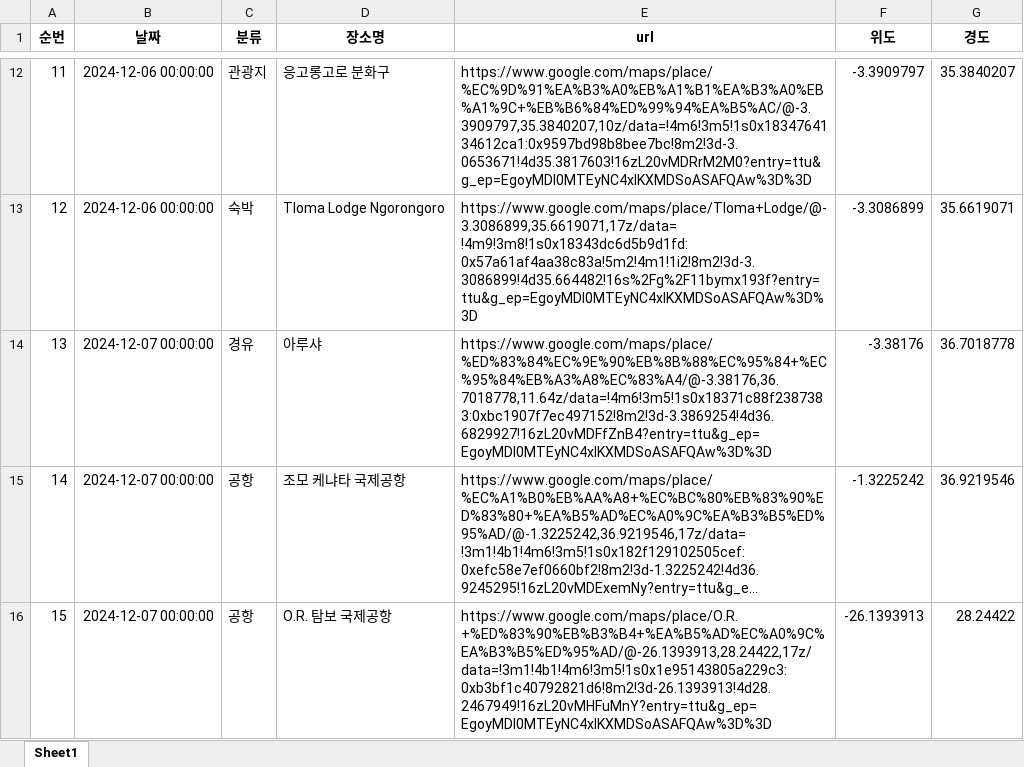
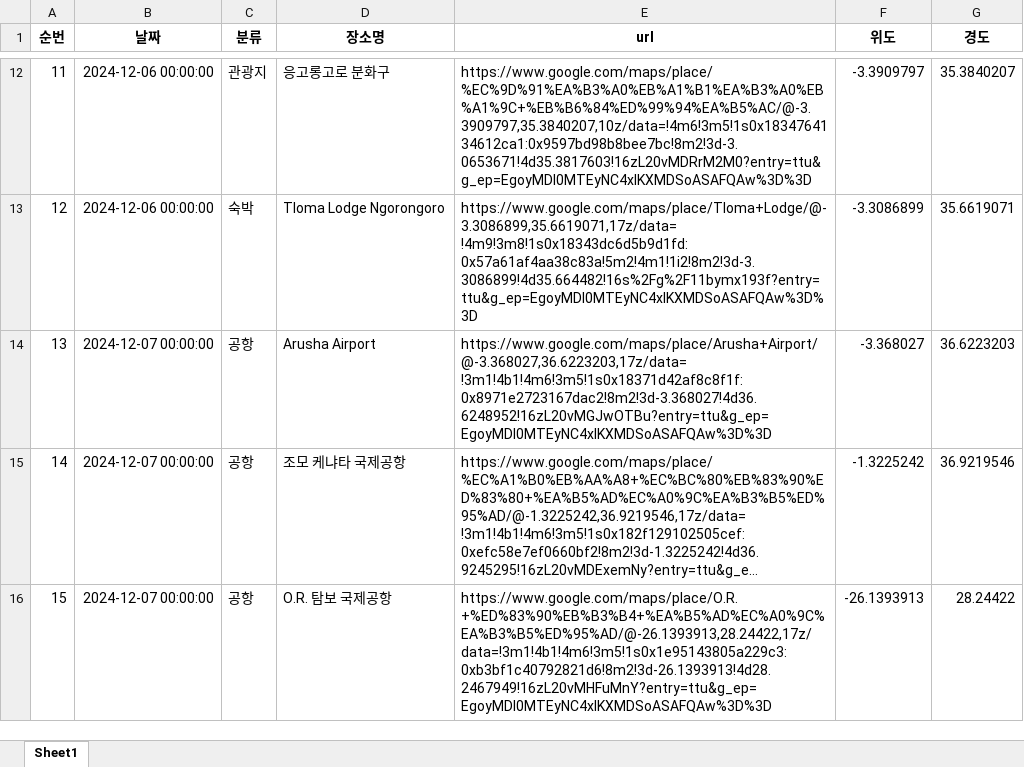
Before and after one commit to HwJangg/Public_Repo, an Excel workbook: Honeymoon_Locations_with_Coordinates.xlsx, sheet Sheet1, drawn as a sheet; only a part is shown, gaps mark what is left out; long unchanged cells end in …; values as stored, in another font and other column widths than the file's, no borders; the diff names each change by its address in the sheet, - before the commit and + after, or states it on an @@ line.

```diff
--- a/Honeymoon_Locations_with_Coordinates.xlsx (sheet Sheet1)
+++ b/Honeymoon_Locations_with_Coordinates.xlsx (sheet Sheet1)
-C14 (분류): 경유
+C14 (분류): 공항
-D14 (장소명): 아루샤
+D14 (장소명): Arusha Airport
-E14 (url): https://www.google.com/maps/place/%ED%83%84%EC%9E%90%EB%8B%88%EC%95%84+%EC%95%84%EB%A3%A8%EC%83%A4/@-3.38176,36.7018778,11.64z/data=!4m6!3m5!1s0x18371c88f2387383:0xbc1907f7ec497152!8m2!3d-3.3869254!4d36.6829927!16zL20vMDFfZnB4?entry=ttu&g_ep=EgoyMDI0MTEyNC4xIKXMDSoASAFQAw%3D%3D
+E14 (url): https://www.google.com/maps/place/Arusha+Airport/@-3.368027,36.6223203,17z/data=!3m1!4b1!4m6!3m5!1s0x18371d42af8c8f1f:0x8971e2723167dac2!8m2!3d-3.368027!4d36.6248952!16zL20vMGJwOTBu?entry=ttu&g_ep=EgoyMDI0MTEyNC4xIKXMDSoASAFQAw%3D%3D
-F14 (위도): -3.38176
+F14 (위도): -3.368027
-G14 (경도): 36.7018778
+G14 (경도): 36.6223203
```
Also changed, not shown: Honeymoon_Locations.xlsx, 1 other file.
